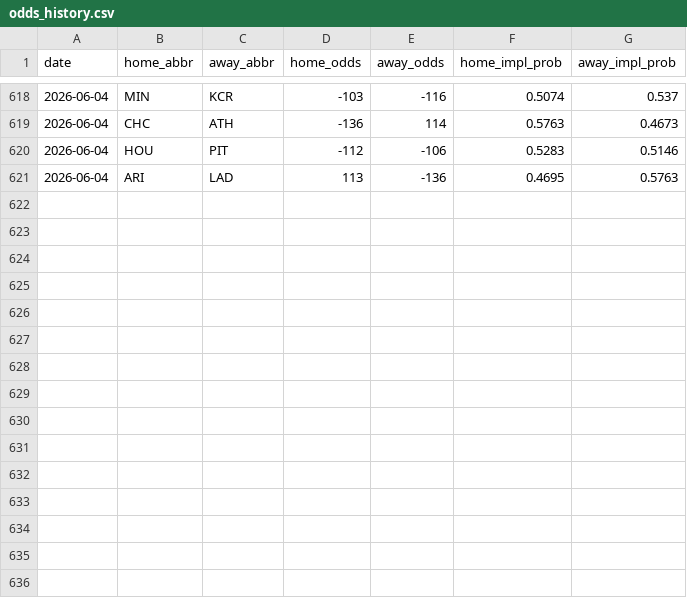
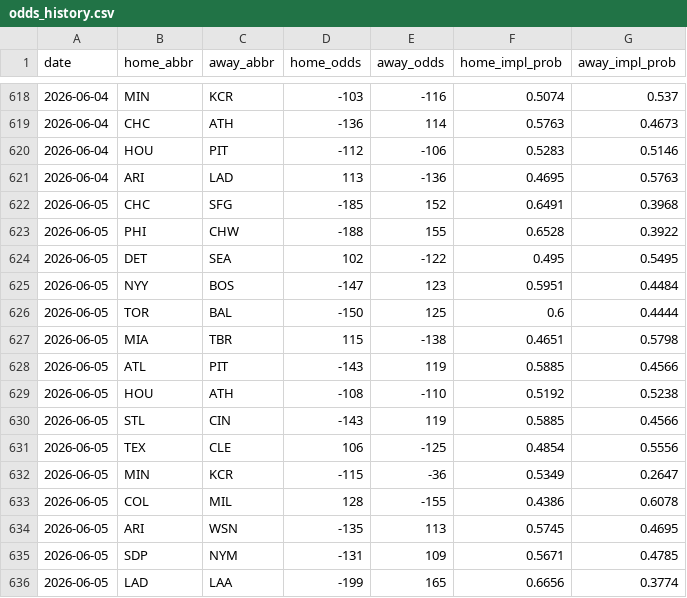
Before and after one commit to codys19/mlb-predictormlb-predictor, a CSV file: raw/odds_history.csv, drawn as a sheet; only a part is shown, gaps mark what is left out.

```diff
--- a/raw/odds_history.csv
+++ b/raw/odds_history.csv
@@ -621 +621,16 @@ date,home_abbr,away_abbr,home_odds,away_odds,home_impl_prob,away_impl_prob
 2026-06-04,ARI,LAD,113,-136,0.4695,0.5763
+2026-06-05,CHC,SFG,-185,152,0.6491,0.3968
+2026-06-05,PHI,CHW,-188,155,0.6528,0.3922
+2026-06-05,DET,SEA,102,-122,0.495,0.5495
+2026-06-05,NYY,BOS,-147,123,0.5951,0.4484
+2026-06-05,TOR,BAL,-150,125,0.6,0.4444
+2026-06-05,MIA,TBR,115,-138,0.4651,0.5798
+2026-06-05,ATL,PIT,-143,119,0.5885,0.4566
+2026-06-05,HOU,ATH,-108,-110,0.5192,0.5238
+2026-06-05,STL,CIN,-143,119,0.5885,0.4566
+2026-06-05,TEX,CLE,106,-125,0.4854,0.5556
+2026-06-05,MIN,KCR,-115,-36,0.5349,0.2647
+2026-06-05,COL,MIL,128,-155,0.4386,0.6078
+2026-06-05,ARI,WSN,-135,113,0.5745,0.4695
+2026-06-05,SDP,NYM,-131,109,0.5671,0.4785
+2026-06-05,LAD,LAA,-199,165,0.6656,0.3774
```
Also changed, not shown: 8 other files.
